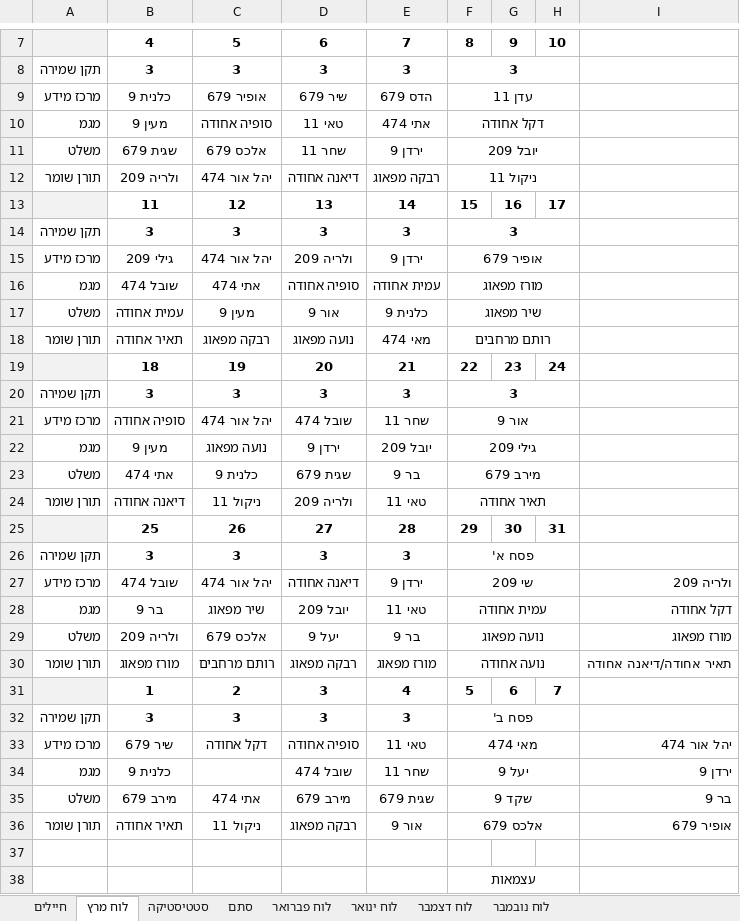
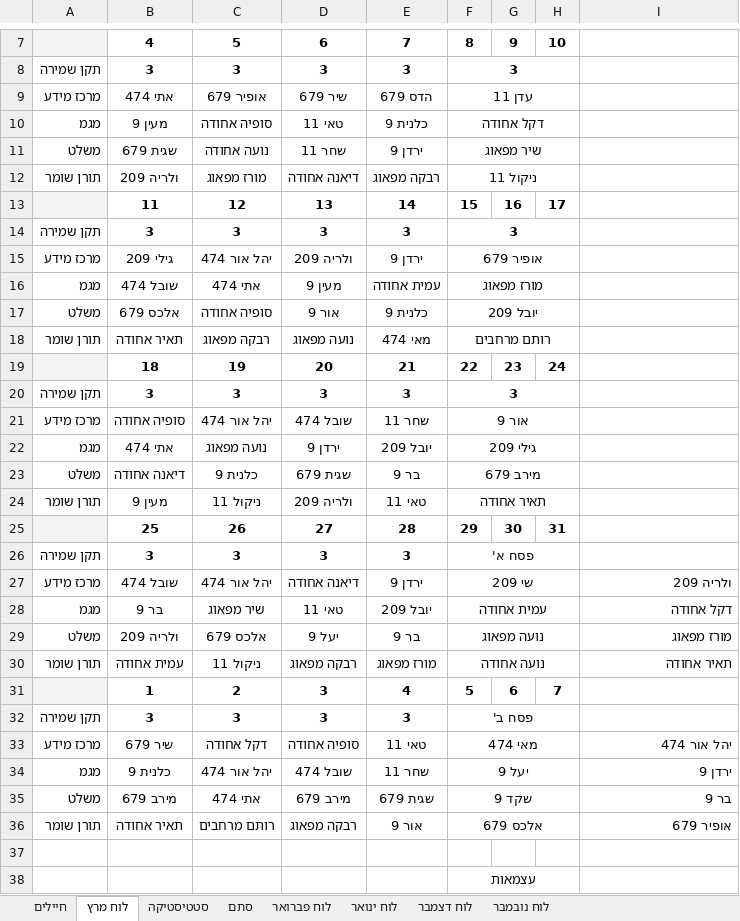
Before and after one commit to YuvalAlf/Duty-Table, an Excel workbook: SoldiersStatistics.xlsm, sheet לוח מרץ, drawn as a sheet; only a part is shown, gaps mark what is left out; values as stored, in another font and other column widths than the file's, no borders; the diff covers the shown part only; the diff names each change by its address in the sheet, - before the commit and + after, or states it on an @@ line.

```diff
--- a/SoldiersStatistics.xlsm (sheet לוח מרץ)
+++ b/SoldiersStatistics.xlsm (sheet לוח מרץ)
-B9: כלנית 9
+B9: אתי 474
-E10: אתי 474
+E10: כלנית 9
-C11: אלכס 679
+C11: נועה אחודה
-F11: יובל 209
+F11: שיר מפאוג
-C12: יהל אור 474
+C12: מורז מפאוג
-D16: סופיה אחודה
+D16: מעין 9
-B17: עמית אחודה
+B17: אלכס 679
-C17: מעין 9
+C17: סופיה אחודה
-F17: שיר מפאוג
+F17: יובל 209
-B22: מעין 9
+B22: אתי 474
-B23: אתי 474
+B23: דיאנה אחודה
-B24: דיאנה אחודה
+B24: מעין 9
-D28: יובל 209
+D28: טאי 11
-E28: טאי 11
+E28: יובל 209
-B30: מורז מפאוג
+B30: עמית אחודה
-C30: רותם מרחבים
+C30: ניקול 11
-I30: תאיר אחודה/דיאנה אחודה
+I30: תאיר אחודה
-C34: (empty)
+C34: יהל אור 474
-C36: ניקול 11
+C36: רותם מרחבים
```
Also changed, not shown: 1 edited cell elsewhere in this sheet, sheet חיילים.
